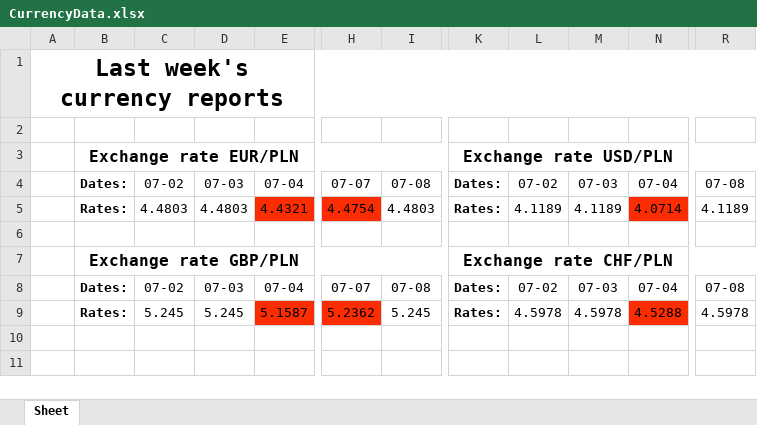
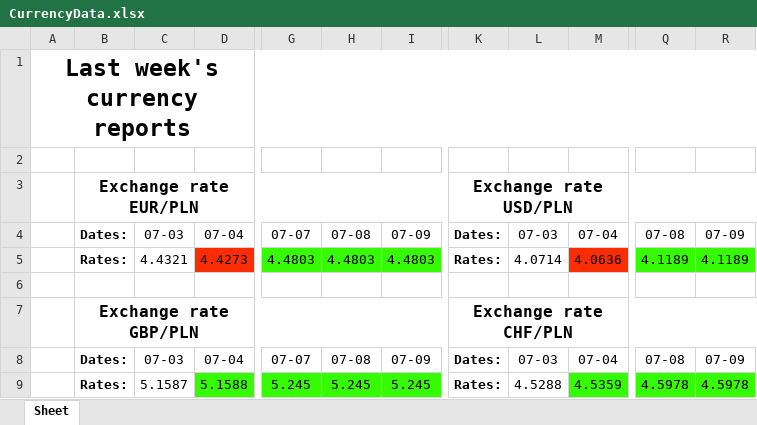
Before and after one commit to Ravs0nek/Currency-report-sent-by-e-mail, an Excel workbook: CurrencyData.xlsx, sheet Sheet, drawn as a sheet; only a part is shown, gaps mark what is left out; values as stored, in another font and other column widths than the file's, no borders; removed rows and columns are numbered as before the commit, all else as after; rows hold the shown columns only; the diff names each change by its address in the sheet, - before the commit and + after, or states it on an @@ line.

```diff
--- a/CurrencyData.xlsx (sheet Sheet)
+++ b/CurrencyData.xlsx (sheet Sheet)
-column C, row 4: 07-02; row 8: 07-02
+column I, row 4: 07-09; row 8: 07-09
-column L, row 4: 07-02; row 8: 07-02
+column R, row 4: 07-09; row 8: 07-09
-row 5:  | Rates: | 4.4803 | 4.4803 | 4.4321 | 4.4754 | 4.4803 | Rates: | 4.1189 | 4.1189 | 4.0714 | 4.1189
+row 5:  | Rates: | 4.4321 | 4.4273 | 4.4803 | 4.4803 | 4.4803 | Rates: | 4.0714 | 4.0636 | 4.1189 | 4.1189
-row 9:  | Rates: | 5.245 | 5.245 | 5.1587 | 5.2362 | 5.245 | Rates: | 4.5978 | 4.5978 | 4.5288 | 4.5978
+row 9:  | Rates: | 5.1587 | 5.1588 | 5.245 | 5.245 | 5.245 | Rates: | 4.5288 | 4.5359 | 4.5978 | 4.5978
```
